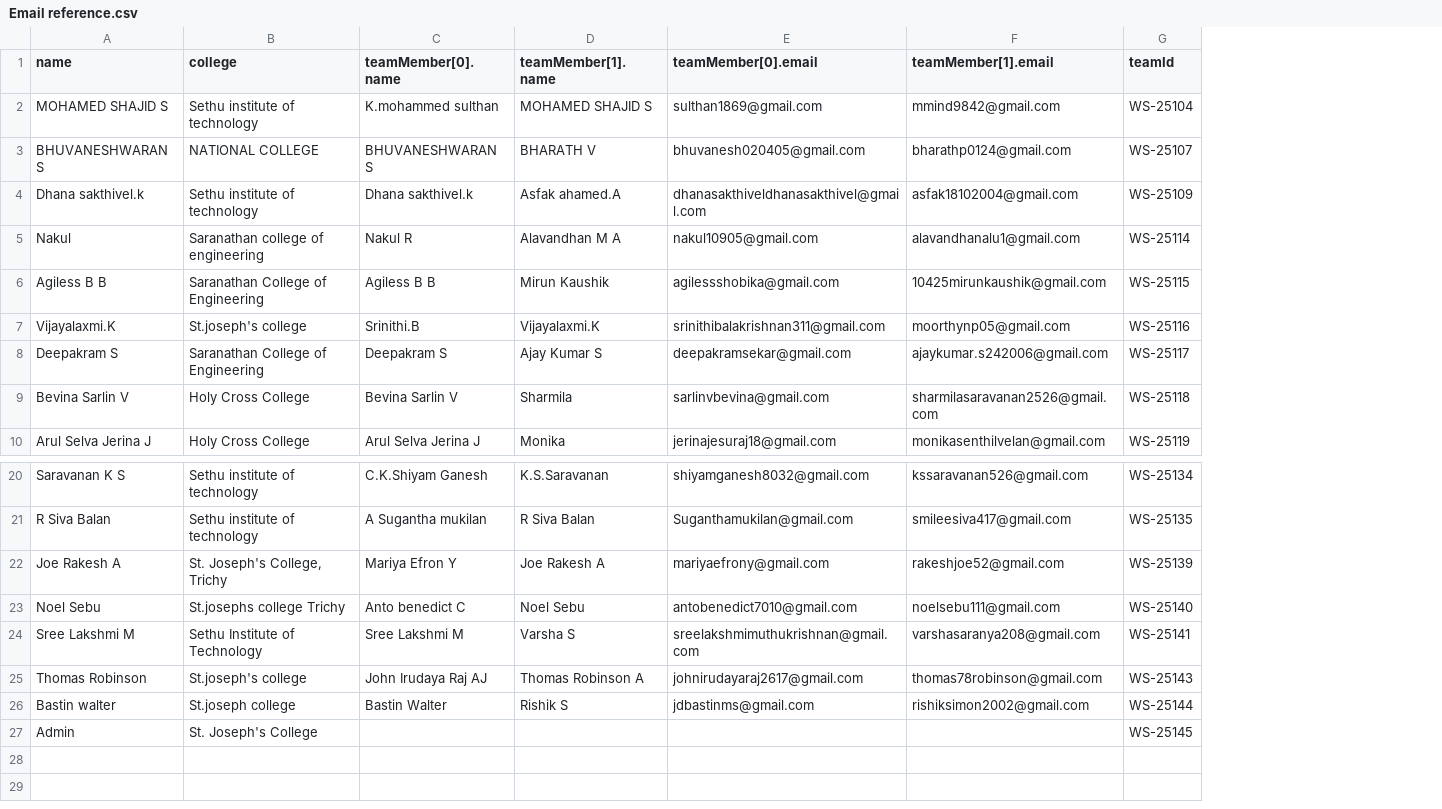
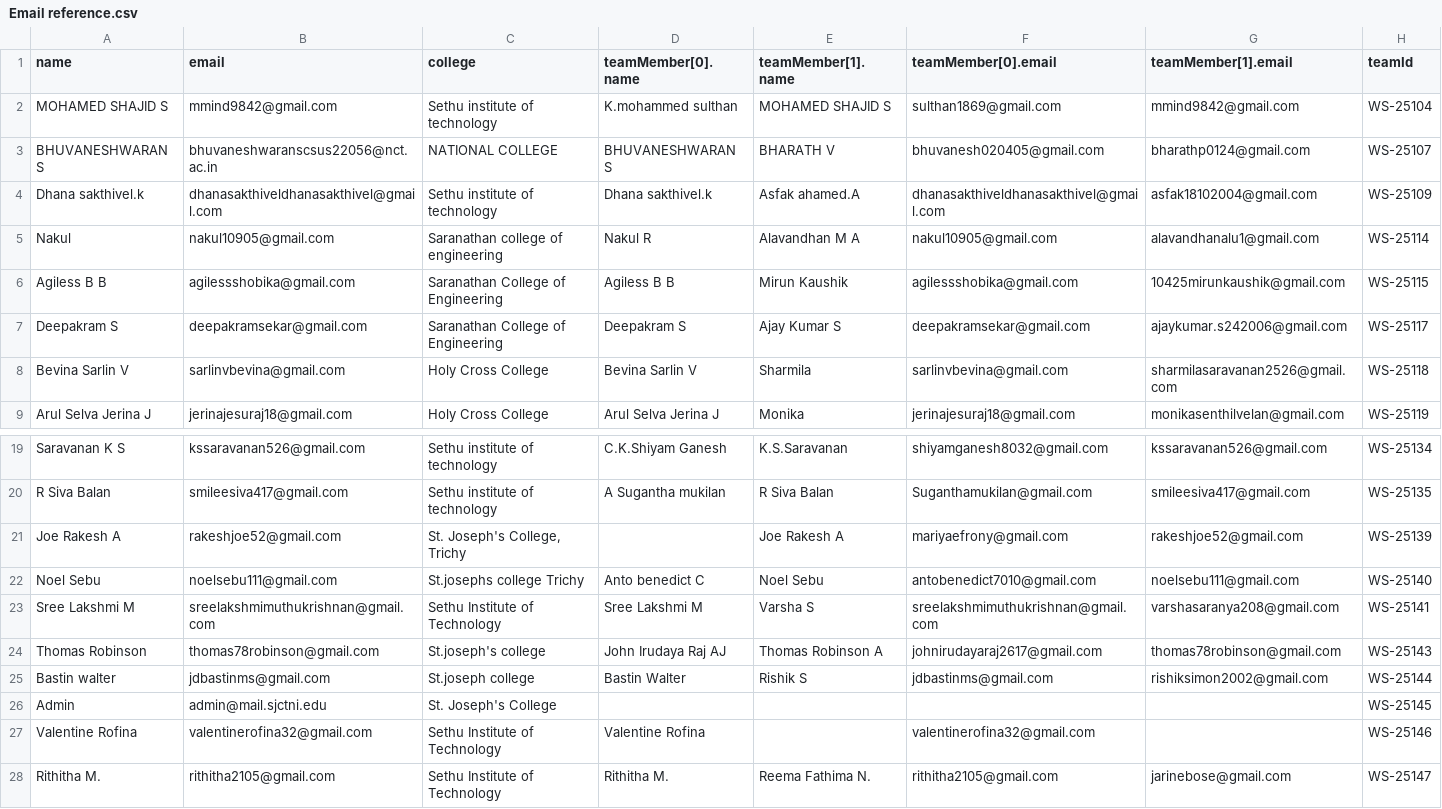
Before and after one commit to Honey-Joe/Hackathon, a CSV file: excel/Email reference.csv, drawn as a sheet; only a part is shown, gaps mark what is left out; removed rows and columns are numbered as before the commit, all else as after; the diff names each change by its address in the sheet, - before the commit and + after, or states it on an @@ line.

```diff
--- a/excel/Email reference.csv
+++ b/excel/Email reference.csv
+column B (email), rows 2-9: mmind9842@gmail.com | bhuvaneshwaranscsus22056@nct.ac.in | dhanasakthiveldhanasakthivel@gmail.com | nakul10905@gmail.com | agilessshobika@gmail.com | deepakramsekar@gmail.com | sarlinvbevina@gmail.com | jerinajesuraj18@gmail.com; rows 19-26: kssaravanan526@gmail.com | smileesiva417@gmail.com | rakeshjoe52@gmail.com | noelsebu111@gmail.com | sreelakshmimuthukrishnan@gmail.com | thomas78robinson@gmail.com | jdbastinms@gmail.com | admin@mail.sjctni.edu
-row 7: Vijayalaxmi.K | St.joseph's college | Srinithi.B | Vijayalaxmi.K | srinithibalakrishnan311@gmail.com | moorthynp05@gmail.com | WS-25116
-D21 (teamMember[0].name): Mariya Efron Y
+D21 (teamMember[0].name): (empty)
+row 27: Valentine Rofina | valentinerofina32@gmail.com | Sethu Institute of Technology | Valentine Rofina |  | valentinerofina32@gmail.com |  | WS-25146
+row 28: Rithitha M. | rithitha2105@gmail.com | Sethu Institute of Technology | Rithitha M. | Reema Fathima N. | rithitha2105@gmail.com | jarinebose@gmail.com | WS-25147
```
Also changed, not shown: excel/Attendance Sheet.csv, excel/Contact Reference.csv, 1 other file.
